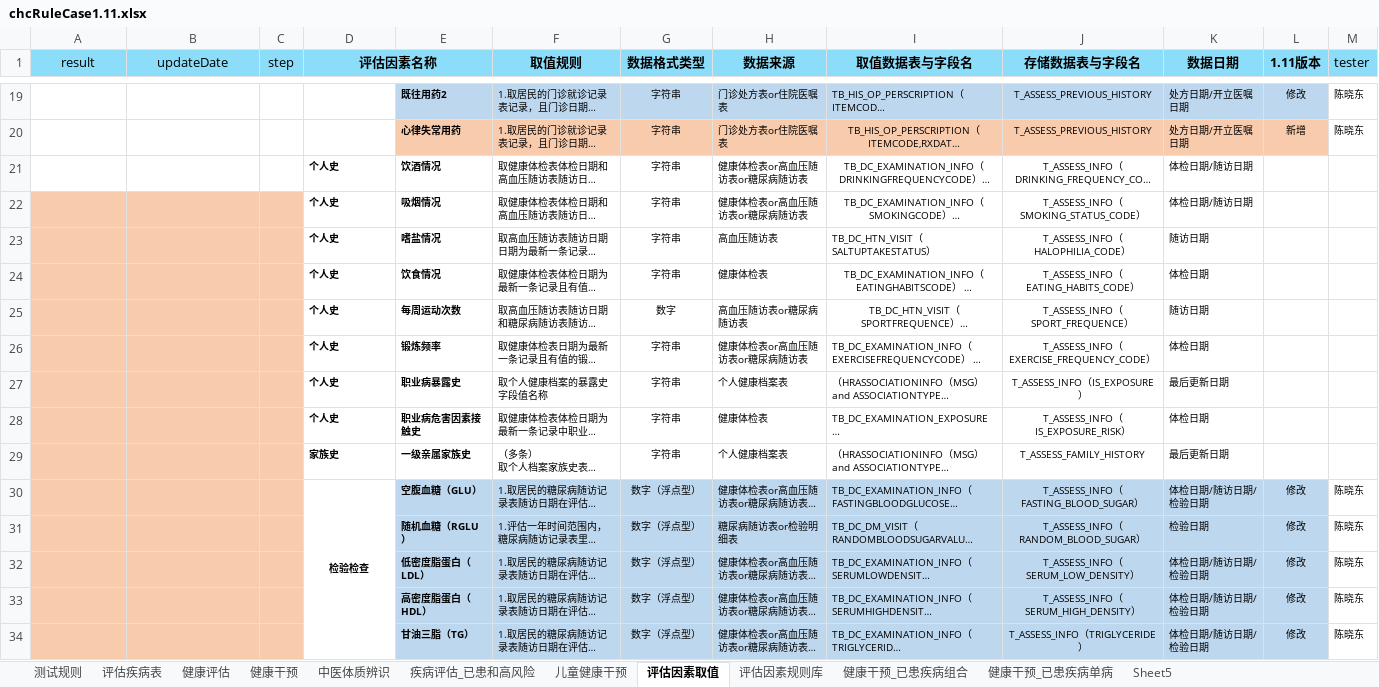
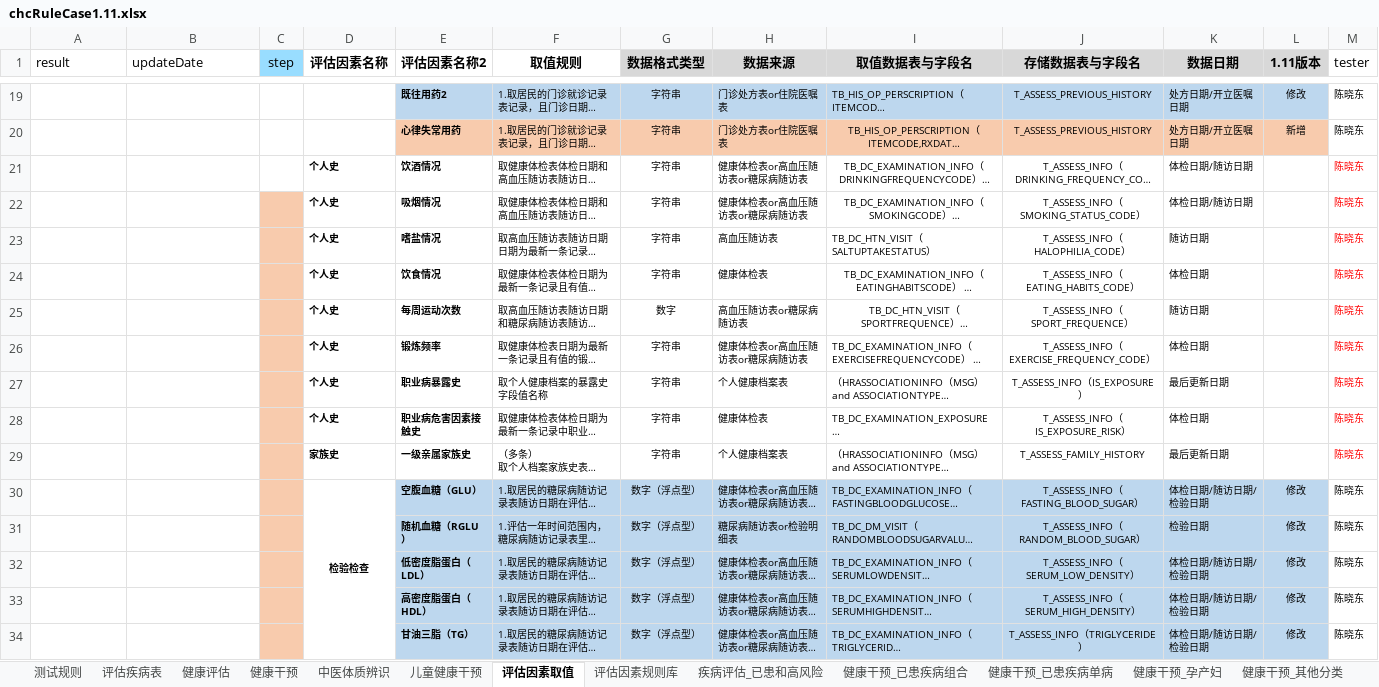
Before and after one commit to skducn/project1, an Excel workbook: instance/zyjk/CHC/rule/chcRuleCase1.11.xlsx, sheet 评估因素取值, drawn as a sheet; only a part is shown, gaps mark what is left out; long unchanged cells end in …; values as stored, in another font and other column widths than the file's, no borders; the diff covers the shown part only; the diff names each change by its address in the sheet, - before the commit and + after, or states it on an @@ line.

```diff
--- a/instance/zyjk/CHC/rule/chcRuleCase1.11.xlsx (sheet 评估因素取值)
+++ b/instance/zyjk/CHC/rule/chcRuleCase1.11.xlsx (sheet 评估因素取值)
-sheet tab: Sheet5
+sheet tab: 健康干预_孕产妇
+sheet tab: 健康干预_其他分类
@@ sheet tab order changed: 测试规则 | 评估疾病表 | 健康评估 | 健康干预 | 中医体质辨识 | 儿童健康干预 | 评估因素取值 | 评估因素规则库 | 疾病评估_已患和高风险 | 健康干预_已患疾病组合 | 健康干预_已患疾病单病 | 健康干预_孕产妇 | 健康干预_其他分类 @@
@@ A1:B1 fill: #8CDDFA → none, alignment: center → left @@
-D1:F1 fill: #8CDDFA
+D1:F1 fill: none
-D1:E1 merged
-E1: (empty)
+E1: 评估因素名称2
-G1:L1 fill: #8CDDFA
+G1:L1 fill: #D8D8D8
-M1 fill: #8CDDFA
+M1 fill: none
-M21:M29 (tester): (empty)
+M21:M29 (tester): 陈晓东
-A22:B34 fill: #F8CBAD
+A22:B34 fill: none
```
Also changed, not shown: 5 removed rows, 26 edited cells and cell formats elsewhere in this sheet, sheet 健康评估, sheet 评估因素规则库, sheet 疾病评估_已患和高风险, 2 other files.
